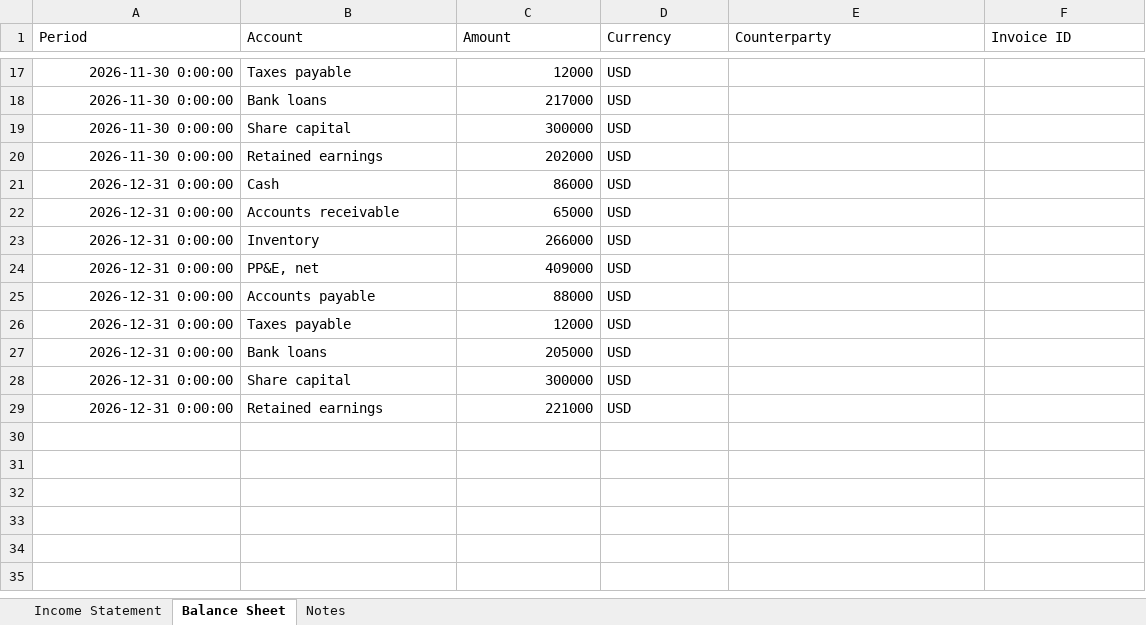
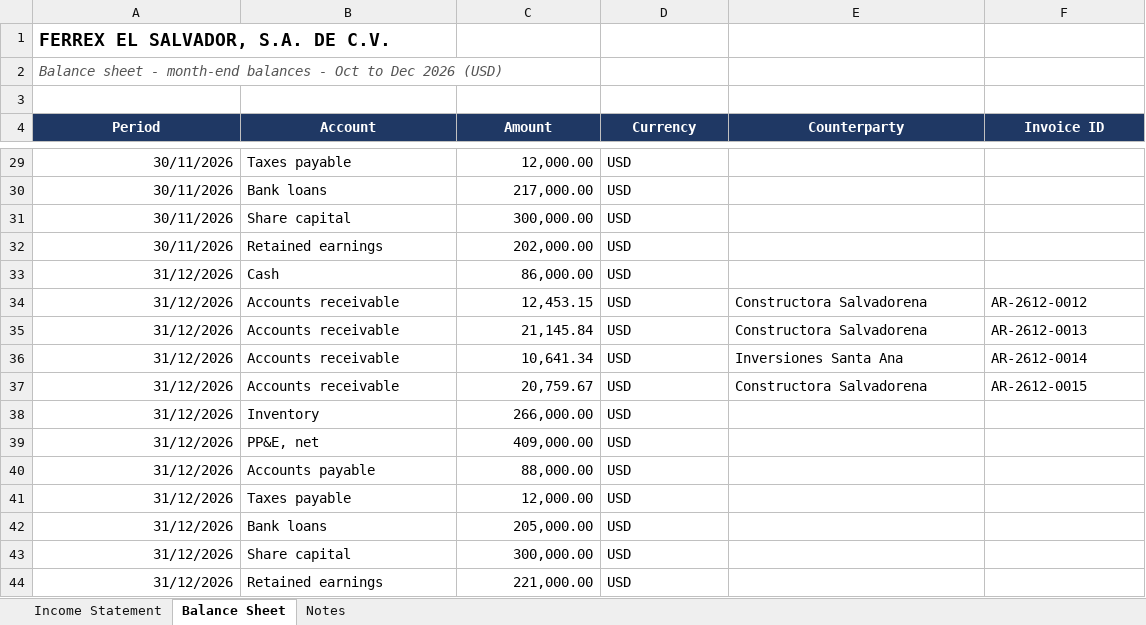
Before and after one commit to wearenuve-png/hackathon, an Excel workbook: data/demo/ferrex_el_salvador.xlsx, sheet Balance Sheet, drawn as a sheet; only a part is shown, gaps mark what is left out; values as stored, in another font and other column widths than the file's, no borders; removed rows and columns are numbered as before the commit, all else as after; the diff covers the shown part only; the diff names each change by its address in the sheet, - before the commit and + after, or states it on an @@ line.

```diff
--- a/data/demo/ferrex_el_salvador.xlsx (sheet Balance Sheet)
+++ b/data/demo/ferrex_el_salvador.xlsx (sheet Balance Sheet)
+row 1: FERREX EL SALVADOR, S.A. DE C.V.
+row 2: Balance sheet - month-end balances - Oct to Dec 2026 (USD)
+row 3: (empty)
@@ A4:F4 fill: none → #1F3864, bold: off → on, text colour: black → #FFFFFF, alignment: left → center @@
-A29:A32 (Period): 2026-11-30 0:00:00
+A29:A32 (Period): 30/11/2026
-C29 (Amount): 12000
+C29 (Amount): 12,000.00
-C30 (Amount): 217000
+C30 (Amount): 217,000.00
-C31 (Amount): 300000
+C31 (Amount): 300,000.00
-C32 (Amount): 202000
+C32 (Amount): 202,000.00
-A33 (Period): 2026-12-31 0:00:00
+A33 (Period): 31/12/2026
-C33 (Amount): 86000
+C33 (Amount): 86,000.00
-row 22: 2026-12-31 0:00:00 | Accounts receivable | 65000 | USD
+row 34: 31/12/2026 | Accounts receivable | 12,453.15 | USD | Constructora Salvadorena | AR-2612-0012
+row 35: 31/12/2026 | Accounts receivable | 21,145.84 | USD | Constructora Salvadorena | AR-2612-0013
+row 36: 31/12/2026 | Accounts receivable | 10,641.34 | USD | Inversiones Santa Ana | AR-2612-0014
+row 37: 31/12/2026 | Accounts receivable | 20,759.67 | USD | Constructora Salvadorena | AR-2612-0015
-A38:A44 (Period): 2026-12-31 0:00:00
+A38:A44 (Period): 31/12/2026
-C38 (Amount): 266000
+C38 (Amount): 266,000.00
-C39 (Amount): 409000
+C39 (Amount): 409,000.00
-C40 (Amount): 88000
+C40 (Amount): 88,000.00
-C41 (Amount): 12000
+C41 (Amount): 12,000.00
-C42 (Amount): 205000
+C42 (Amount): 205,000.00
-C43 (Amount): 300000
+C43 (Amount): 300,000.00
-C44 (Amount): 221000
+C44 (Amount): 221,000.00
```
Also changed, not shown: 11 added rows, 2 removed rows and 26 edited cells elsewhere in this sheet, sheet Income Statement, sheet Notes, data/demo/aceros_ferrex_gt.xlsx, data/demo/ferrex_mexico.xlsx, 5 other files.
